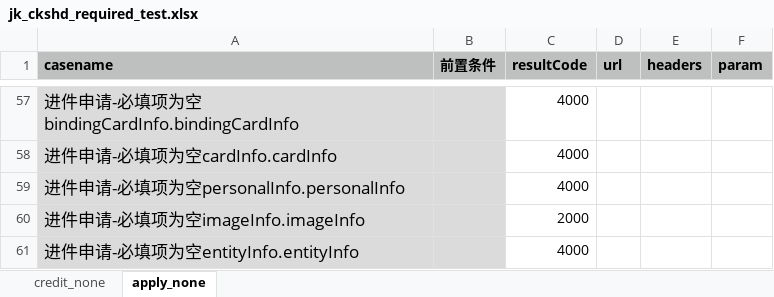
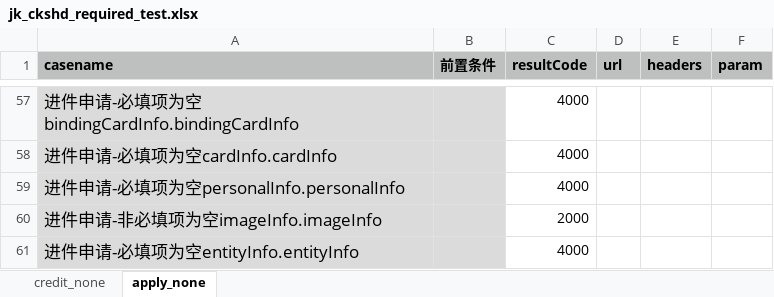
Before and after one commit to buxiangjie/LianTuoTianJi, an Excel workbook: data/jk_ckshd_required_test.xlsx, sheet apply_none, drawn as a sheet; only a part is shown, gaps mark what is left out; values as stored, in another font and other column widths than the file's, no borders; the diff names each change by its address in the sheet, - before the commit and + after, or states it on an @@ line.

```diff
--- a/data/jk_ckshd_required_test.xlsx (sheet apply_none)
+++ b/data/jk_ckshd_required_test.xlsx (sheet apply_none)
-A60 (casename): 进件申请-必填项为空imageInfo.imageInfo
+A60 (casename): 进件申请-非必填项为空imageInfo.imageInfo
```
Also changed, not shown: 12 other files.
